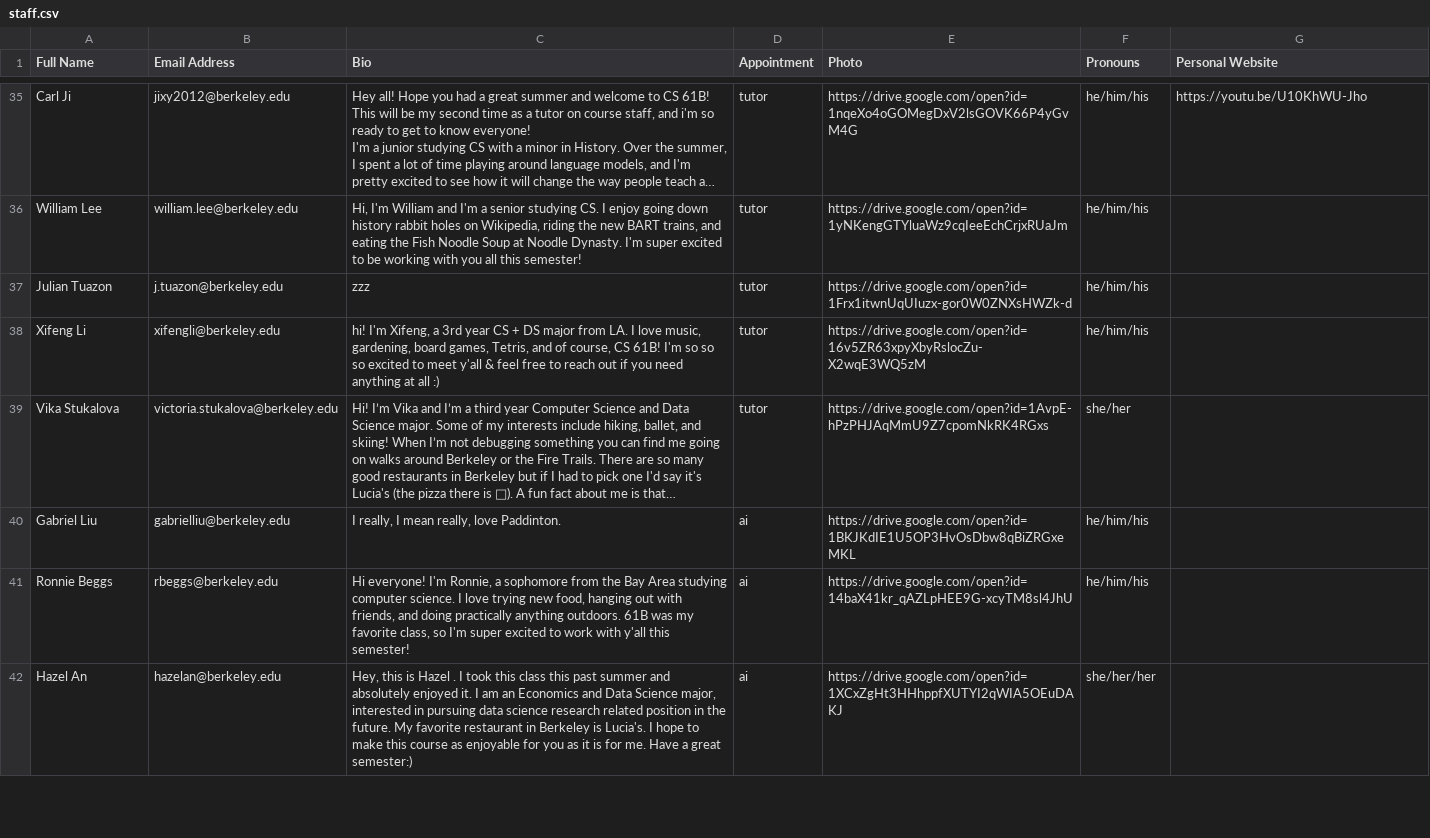
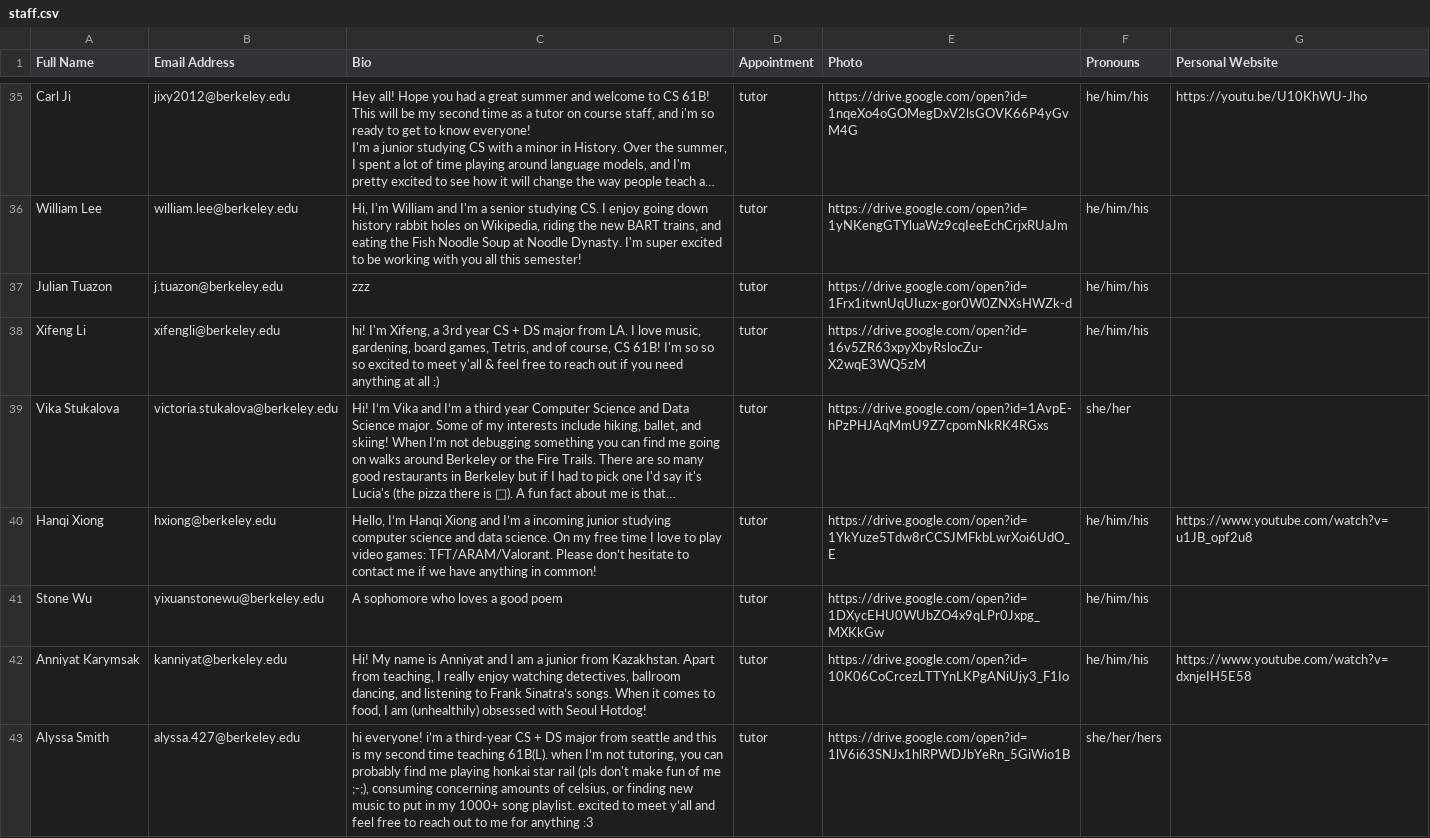
Before and after one commit to Berkeley-CS61B/website-fa23, a CSV file: _data/staff.csv, drawn as a sheet; only a part is shown, gaps mark what is left out; the shorter side is filled out with more unchanged rows; long unchanged cells end in …; the diff covers the shown part only; the diff names each change by its address in the sheet, - before the commit and + after, or states it on an @@ line.

Commit message:
Add tutors

```diff
--- a/_data/staff.csv
+++ b/_data/staff.csv
+row 40: Hanqi Xiong | hxiong@berkeley.edu | Hello, I’m Hanqi Xiong and I’m a incoming junior studying computer science and data science. On my free time I love to play video games: TFT/ARAM/Valorant. Please don’t hesitate to contact me if we have anything in common! | tutor | https://drive.google.com/open?id=1YkYuze5Tdw8rCCSJMFkbLwrXoi6UdO_E | he/him/his | https://www.youtube.com/watch?v=u1JB_opf2u8
+row 41: Stone Wu | yixuanstonewu@berkeley.edu | A sophomore who loves a good poem | tutor | https://drive.google.com/open?id=1DXycEHU0WUbZO4x9qLPr0Jxpg_MXKkGw | he/him/his
+row 42: Anniyat Karymsak | kanniyat@berkeley.edu | Hi! My name is Anniyat and I am a junior from Kazakhstan. Apart from teaching, I really enjoy watching detectives, ballroom dancing, and listening to Frank Sinatra’s songs. When it comes to food, I am (unhealthily) obsessed with Seoul Hotdog! | tutor | https://drive.google.com/open?id=10K06CoCrcezLTTYnLKPgANiUjy3_F1Io | he/him/his | https://www.youtube.com/watch?v=dxnjeIH5E58
+row 43: Alyssa Smith | alyssa.427@berkeley.edu | hi everyone! i’m a third-year CS + DS major from seattle and this is my second time teaching 61B(L). when I’m not tutoring, you can probably find me playing honkai star rail (pls don't make fun of me ;-;), consuming concerning amounts of celsius, or finding new music to put in my 1000+ song playlist. excited to meet y’all and feel free to reach out to me for anything :3 | tutor | https://drive.google.com/open?id=1lV6i63SNJx1hlRPWDJbYeRn_5GiWio1B | she/her/hers
```
Also changed, not shown: 4 added rows elsewhere in this file, 9 other files.
